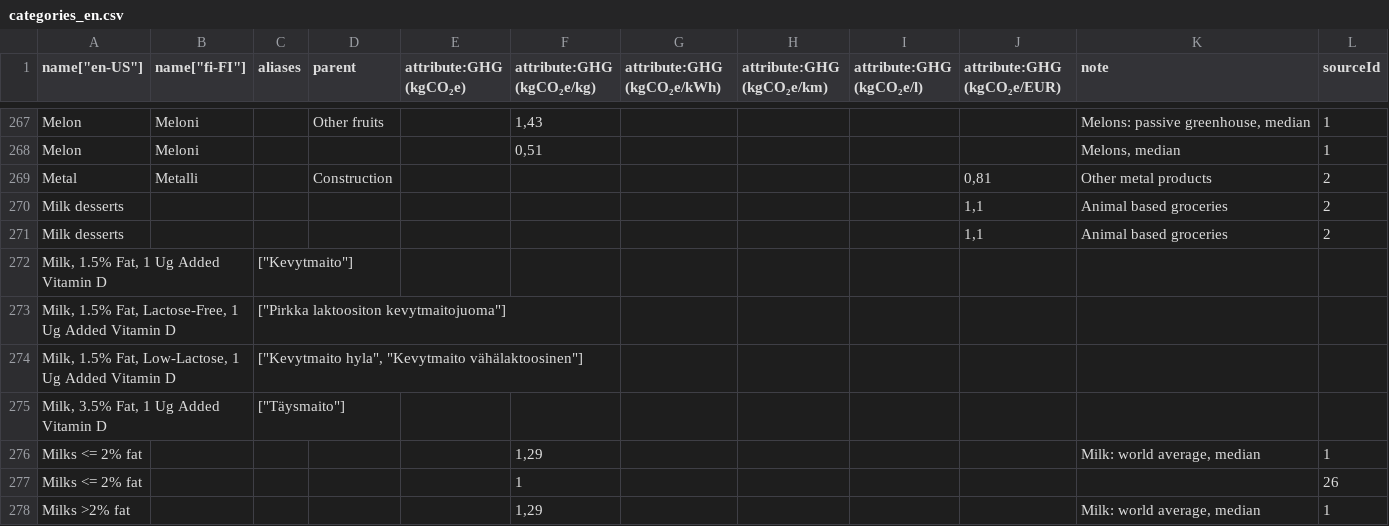
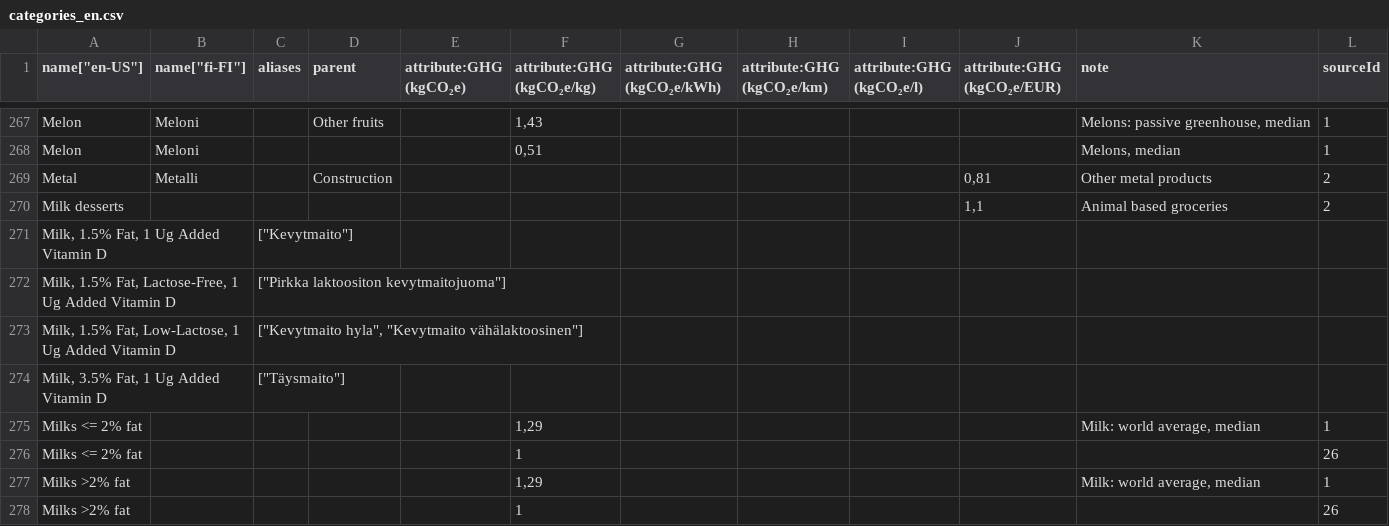
Before and after one commit to torava/pim-api, a CSV file: seeds/categories_en.csv, drawn as a sheet; only a part is shown, gaps mark what is left out; the shorter side is filled out with more unchanged rows.

Commit message:
Fixed duplicate attribute

```diff
--- a/seeds/categories_en.csv
+++ b/seeds/categories_en.csv
@@ -270,3 +270,2 @@ Metal,Metalli,,Construction,,,,,,"0,81",Other metal products,2
 Milk desserts,,,,,,,,,"1,1",Animal based groceries,2
-Milk desserts,,,,,,,,,"1,1",Animal based groceries,2
 "Milk, 1.5% Fat, 1 Ug Added Vitamin D",,"[""Kevytmaito""]",,,,,,,,,
```
